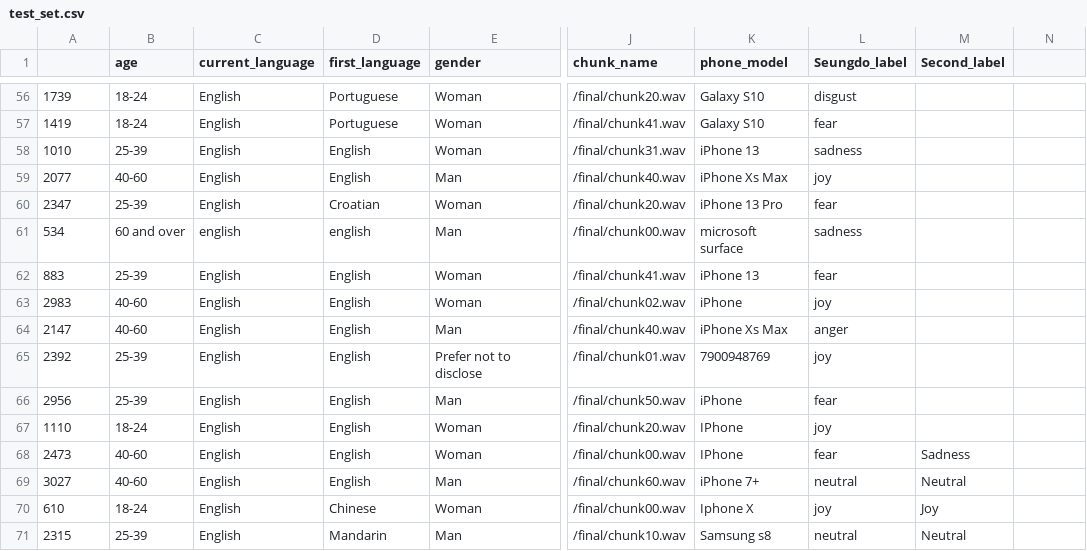
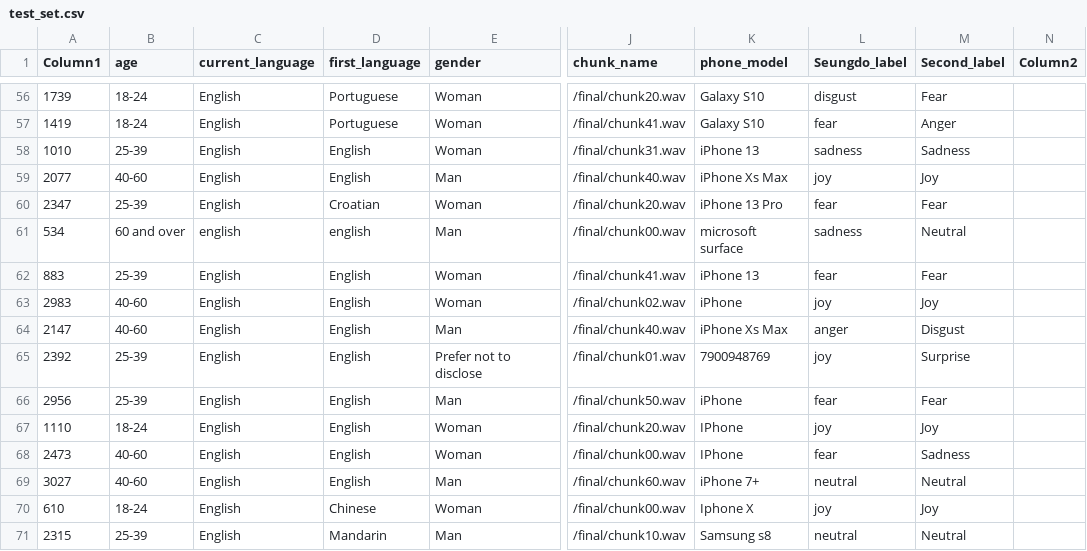
Before and after one commit to Andrew-JG-Ha/BERSt_Vocal_Emotion_Recognition, a CSV file: test_set.csv, drawn as a sheet; only a part is shown, gaps mark what is left out; the diff covers the shown part only; the diff names each change by its address in the sheet, - before the commit and + after, or states it on an @@ line.

```diff
--- a/test_set.csv
+++ b/test_set.csv
-A1: (empty)
+A1: Column1
-N1: (empty)
+N1: Column2
-M56 (Second_label): (empty)
+M56 (Second_label): Fear
-M57 (Second_label): (empty)
+M57 (Second_label): Anger
-M58 (Second_label): (empty)
+M58 (Second_label): Sadness
-M59 (Second_label): (empty)
+M59 (Second_label): Joy
-M60 (Second_label): (empty)
+M60 (Second_label): Fear
-M61 (Second_label): (empty)
+M61 (Second_label): Neutral
-M62 (Second_label): (empty)
+M62 (Second_label): Fear
-M63 (Second_label): (empty)
+M63 (Second_label): Joy
-M64 (Second_label): (empty)
+M64 (Second_label): Disgust
-M65 (Second_label): (empty)
+M65 (Second_label): Surprise
-M66 (Second_label): (empty)
+M66 (Second_label): Fear
-M67 (Second_label): (empty)
+M67 (Second_label): Joy
```
Also changed, not shown: 54 edited cells elsewhere in this file.
